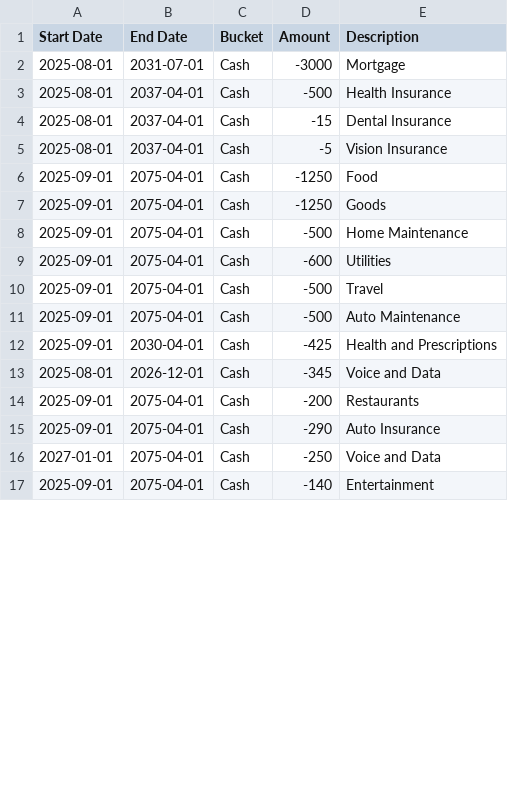
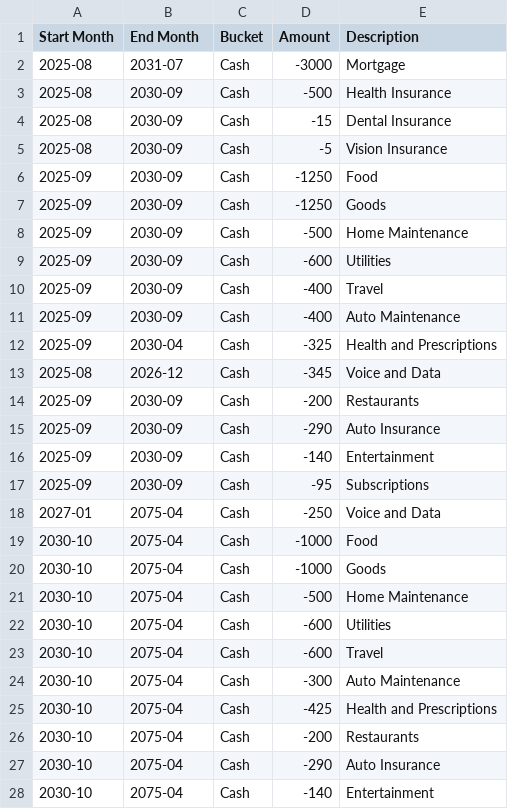
Before and after one commit to emb417/nomad-wealth, a CSV file: data/recurring.csv, drawn as a sheet; only a part is shown; the diff covers the shown part only.

Commit message:
v0.32.0: moved to month-end processing and other cascading changes

```diff
--- a/data/recurring.csv
+++ b/data/recurring.csv
@@ -1,17 +1,28 @@
-Start Date,End Date,Bucket,Amount,Description
-2025-08-01,2031-07-01,Cash,-3000,Mortgage
-2025-08-01,2037-04-01,Cash,-500,Health Insurance
-2025-08-01,2037-04-01,Cash,-15,Dental Insurance
-2025-08-01,2037-04-01,Cash,-5,Vision Insurance
-2025-09-01,2075-04-01,Cash,-1250,Food
-2025-09-01,2075-04-01,Cash,-1250,Goods
-2025-09-01,2075-04-01,Cash,-500,Home Maintenance
-2025-09-01,2075-04-01,Cash,-600,Utilities
-2025-09-01,2075-04-01,Cash,-500,Travel
-2025-09-01,2075-04-01,Cash,-500,Auto Maintenance
-2025-09-01,2030-04-01,Cash,-425,Health and Prescriptions
-2025-08-01,2026-12-01,Cash,-345,Voice and Data
-2025-09-01,2075-04-01,Cash,-200,Restaurants
-2025-09-01,2075-04-01,Cash,-290,Auto Insurance
-2027-01-01,2075-04-01,Cash,-250,Voice and Data
-2025-09-01,2075-04-01,Cash,-140,Entertainment
+Start Month,End Month,Bucket,Amount,Description
+2025-08,2031-07,Cash,-3000,Mortgage
+2025-08,2030-09,Cash,-500,Health Insurance
+2025-08,2030-09,Cash,-15,Dental Insurance
+2025-08,2030-09,Cash,-5,Vision Insurance
+2025-09,2030-09,Cash,-1250,Food
+2025-09,2030-09,Cash,-1250,Goods
+2025-09,2030-09,Cash,-500,Home Maintenance
+2025-09,2030-09,Cash,-600,Utilities
+2025-09,2030-09,Cash,-400,Travel
+2025-09,2030-09,Cash,-400,Auto Maintenance
+2025-09,2030-04,Cash,-325,Health and Prescriptions
+2025-08,2026-12,Cash,-345,Voice and Data
+2025-09,2030-09,Cash,-200,Restaurants
+2025-09,2030-09,Cash,-290,Auto Insurance
+2025-09,2030-09,Cash,-140,Entertainment
+2025-09,2030-09,Cash,-95,Subscriptions
+2027-01,2075-04,Cash,-250,Voice and Data
+2030-10,2075-04,Cash,-1000,Food
+2030-10,2075-04,Cash,-1000,Goods
+2030-10,2075-04,Cash,-500,Home Maintenance
+2030-10,2075-04,Cash,-600,Utilities
+2030-10,2075-04,Cash,-600,Travel
+2030-10,2075-04,Cash,-300,Auto Maintenance
+2030-10,2075-04,Cash,-425,Health and Prescriptions
+2030-10,2075-04,Cash,-200,Restaurants
+2030-10,2075-04,Cash,-290,Auto Insurance
+2030-10,2075-04,Cash,-140,Entertainment
```
Also changed, not shown: 6 edited cells elsewhere in this file, data/balance.csv, data/fixed.csv, 8 other files.
